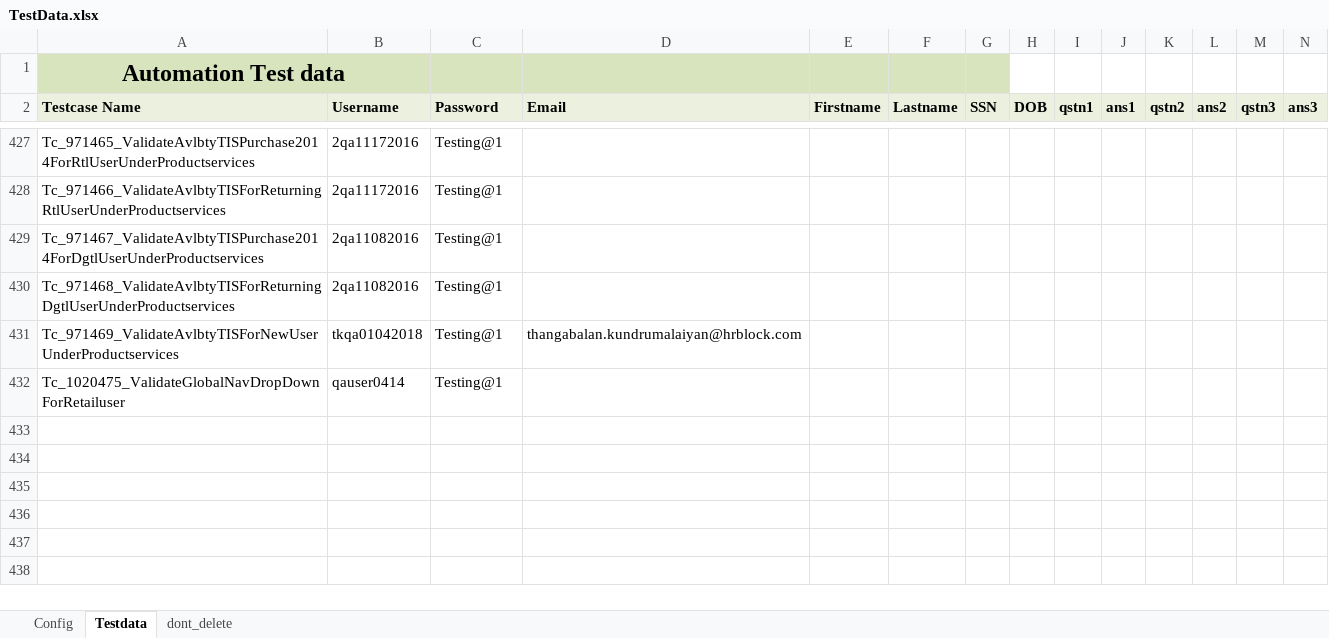
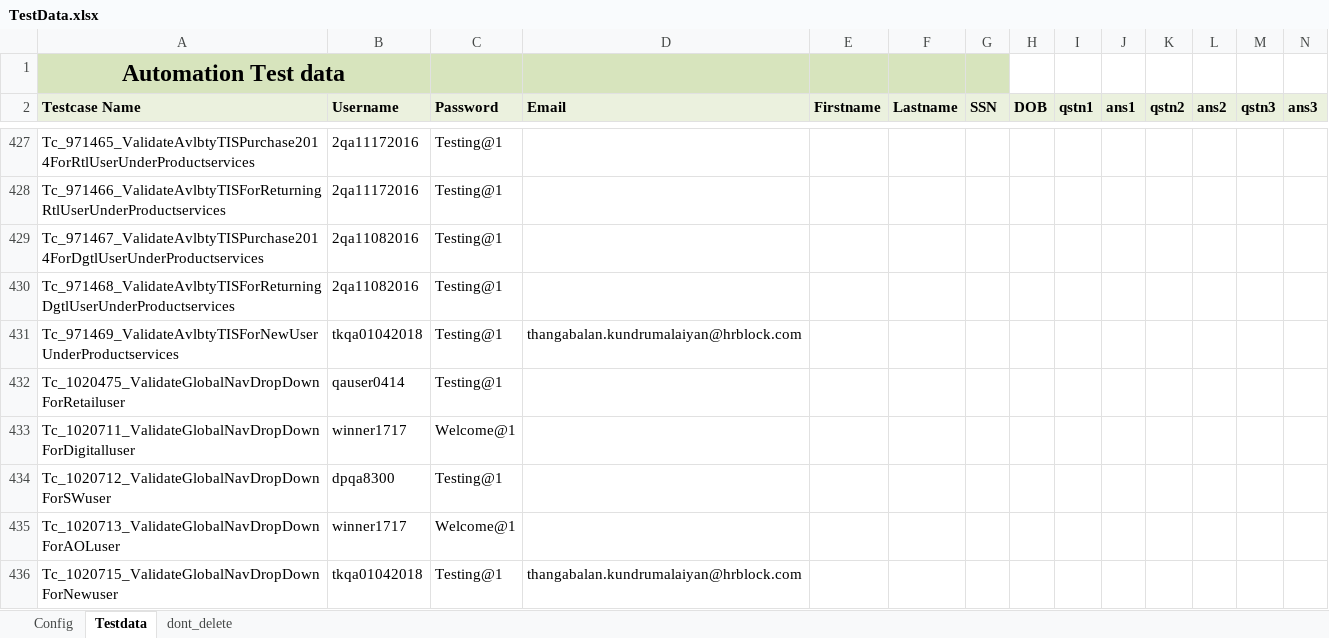
Before and after one commit to RamboSingh/ustbackup, an Excel workbook: MyBlock/resources/TestData.xlsx, sheet Testdata, drawn as a sheet; only a part is shown, gaps mark what is left out; values as stored, in another font and other column widths than the file's, no borders; charts and pictures not drawn; rows hold the shown columns only; the diff names each change by its address in the sheet, - before the commit and + after, or states it on an @@ line.

```diff
--- a/MyBlock/resources/TestData.xlsx (sheet Testdata)
+++ b/MyBlock/resources/TestData.xlsx (sheet Testdata)
+row 433: Tc_1020711_ValidateGlobalNavDropDownForDigitalluser | winner1717 | Welcome@1
+row 434: Tc_1020712_ValidateGlobalNavDropDownForSWuser | dpqa8300 | Testing@1
+row 435: Tc_1020713_ValidateGlobalNavDropDownForAOLuser | winner1717 | Welcome@1
+row 436: Tc_1020715_ValidateGlobalNavDropDownForNewuser | tkqa01042018 | Testing@1 | thangabalan.kundrumalaiyan@hrblock.com
```
Also changed, not shown: 4 other files.
